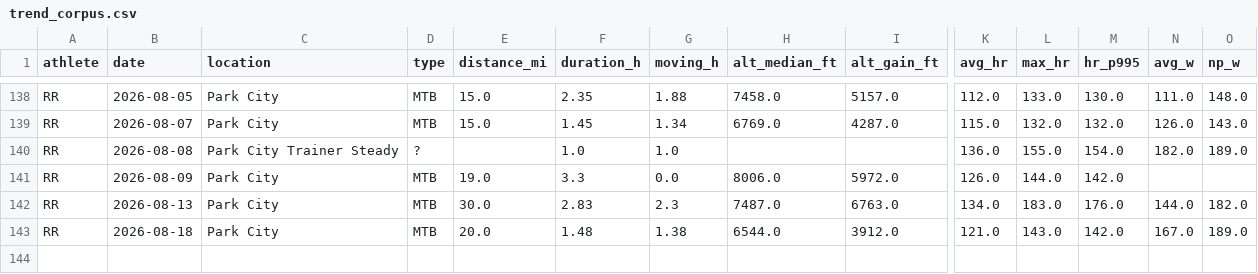
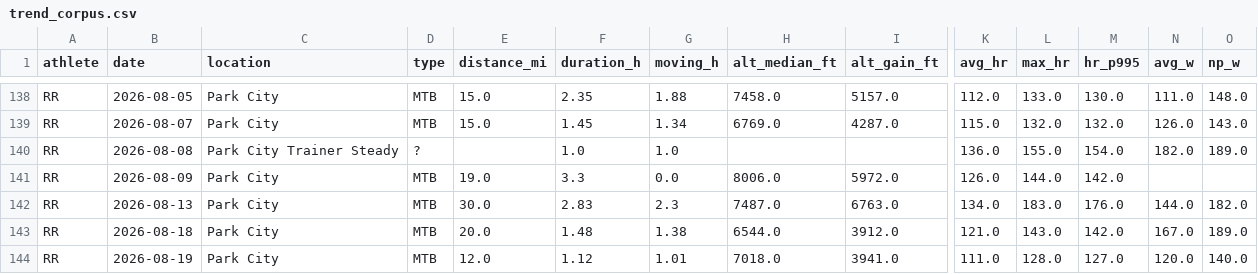
Before and after one commit to teamairhart/garmin-data-agent, a CSV file: data/trend_corpus.csv, drawn as a sheet; only a part is shown, gaps mark what is left out; rows hold the shown columns only; the diff names each change by its address in the sheet, - before the commit and + after, or states it on an @@ line.

```diff
--- a/data/trend_corpus.csv
+++ b/data/trend_corpus.csv
+row 144: RR | 2026-08-19 | Park City | MTB | 12.0 | 1.12 | 1.01 | 7018.0 | 3941.0 | 111.0 | 128.0 | 127.0 | 120.0 | 140.0
```
Also changed, not shown: 1 other file.
